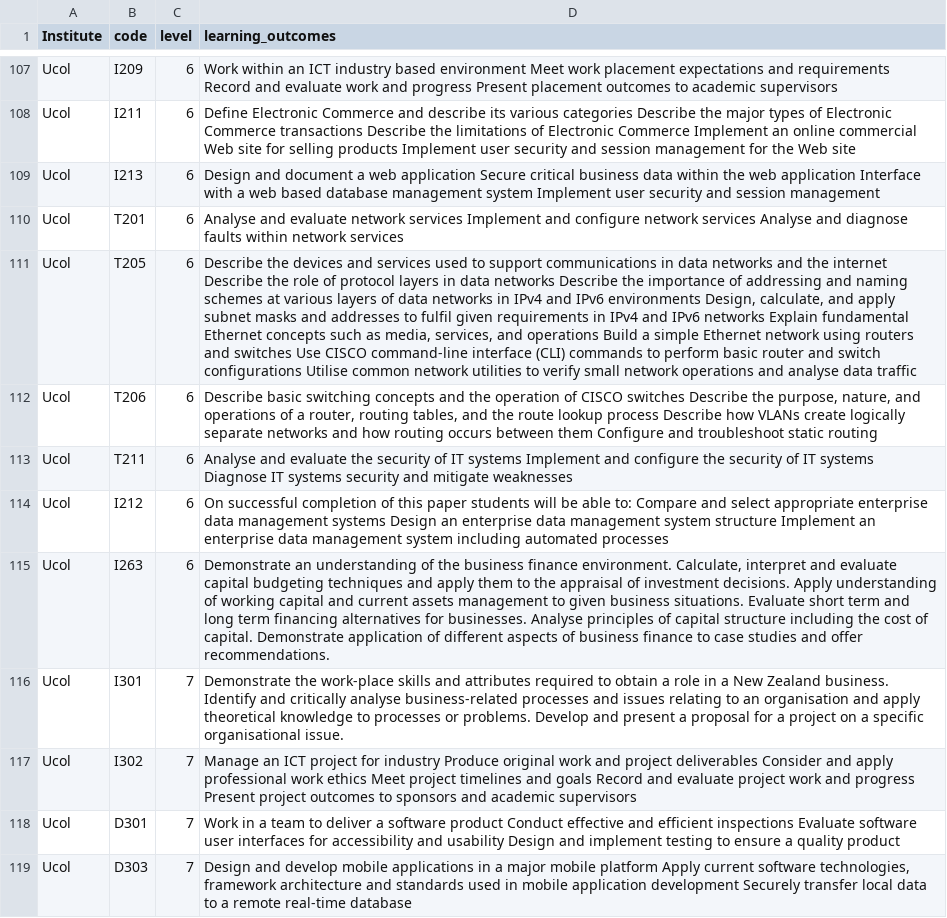
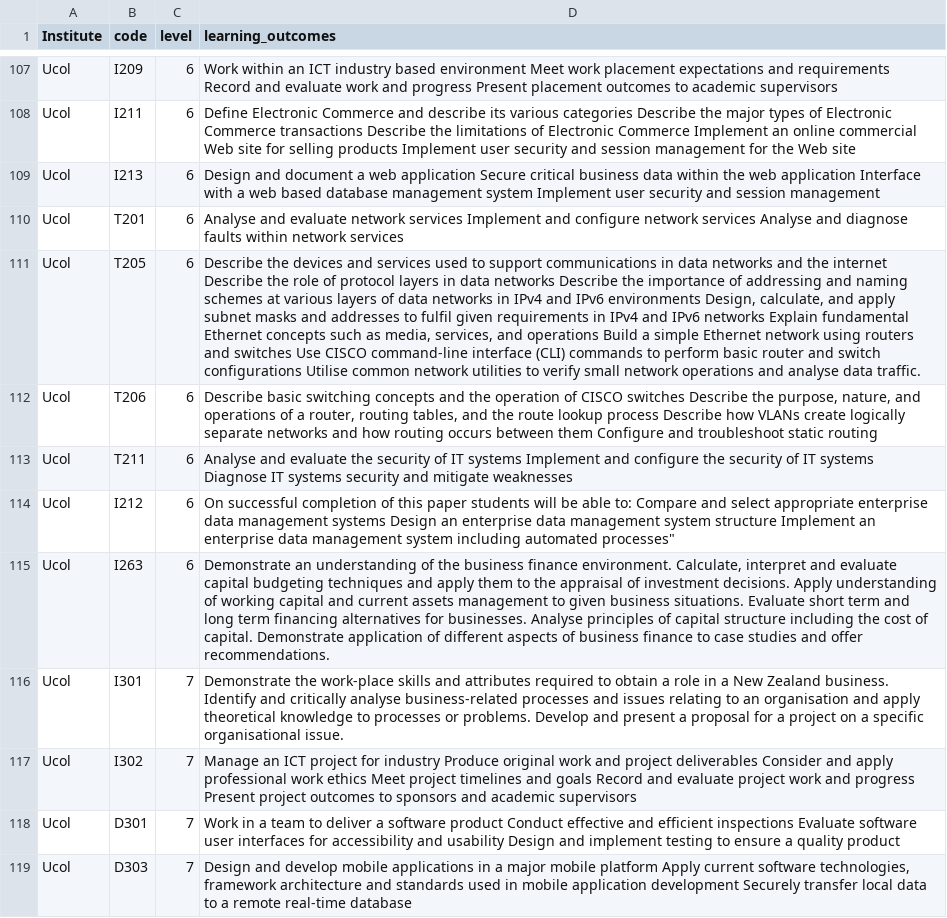
Before and after one commit to TTMVW/CNN_indices, a CSV file: all_lo.csv, drawn as a sheet; only a part is shown, gaps mark what is left out; the diff names each change by its address in the sheet, - before the commit and + after, or states it on an @@ line.

Commit message:
More LO adjusts

```diff
--- a/all_lo.csv
+++ b/all_lo.csv
-D111 (learning_outcomes): …analyse data traffic
+D111 (learning_outcomes): …analyse data traffic.
-D114 (learning_outcomes): …including automated processes
+D114 (learning_outcomes): …including automated processes"
```
